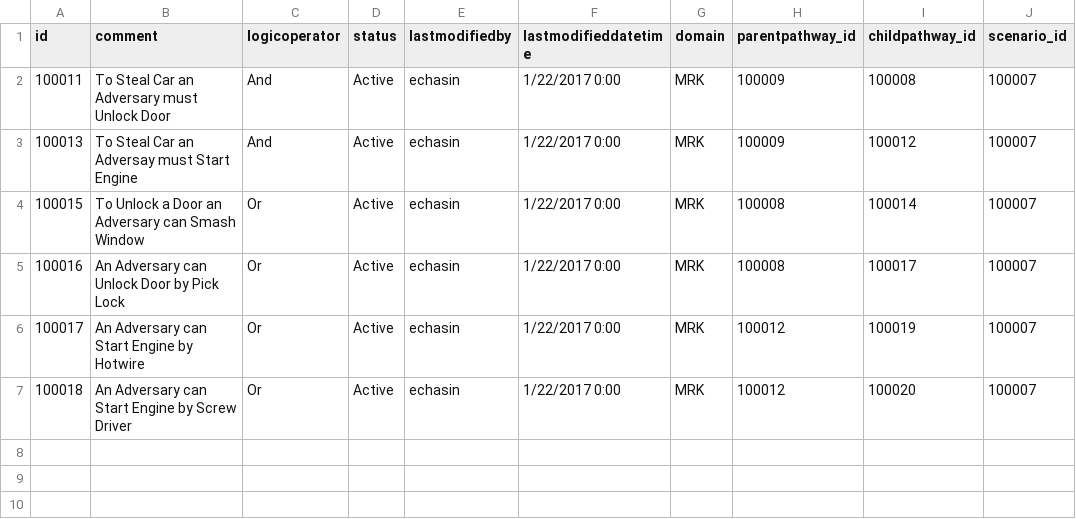
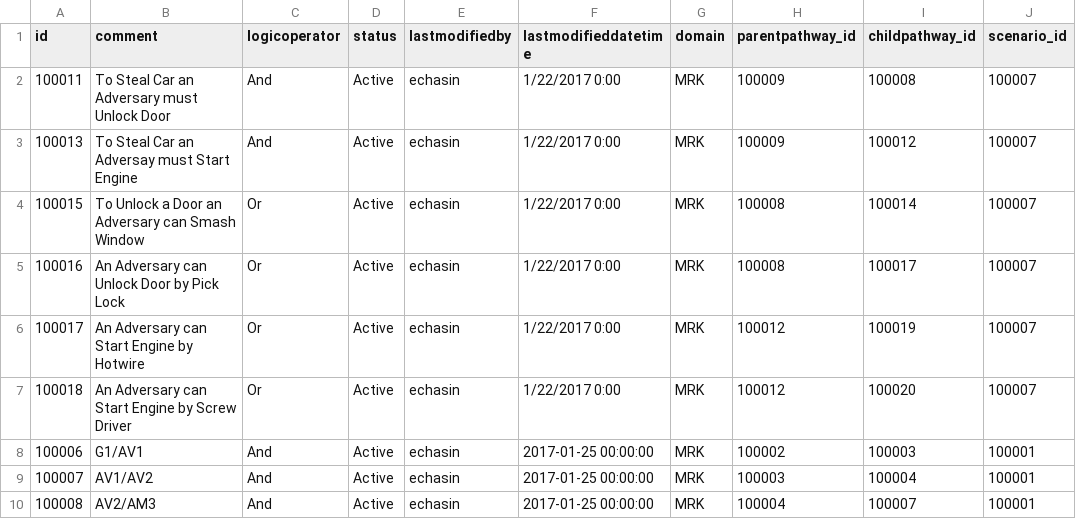
Before and after one commit to christinelovett/adap_risk, a CSV file: src/main/resources/config/liquibase/adap_risk_pathwaypathwaymbrs_mrk.csv, drawn as a sheet; the diff names each change by its address in the sheet, - before the commit and + after, or states it on an @@ line.

```diff
--- a/src/main/resources/config/liquibase/adap_risk_pathwaypathwaymbrs_mrk.csv
+++ b/src/main/resources/config/liquibase/adap_risk_pathwaypathwaymbrs_mrk.csv
+row 8: 100006 | G1/AV1 | And | Active | echasin | 2017-01-25 00:00:00 | MRK | 100002 | 100003 | 100001
+row 9: 100007 | AV1/AV2 | And | Active | echasin | 2017-01-25 00:00:00 | MRK | 100003 | 100004 | 100001
+row 10: 100008 | AV2/AM3 | And | Active | echasin | 2017-01-25 00:00:00 | MRK | 100004 | 100007 | 100001
```
Also changed, not shown: src/main/resources/config/liquibase/adap_risk_pathways_mrk.csv, src/main/resources/config/liquibase/adap_risk_scenariopathwaymbrs_mrk.csv, 1 other file.
